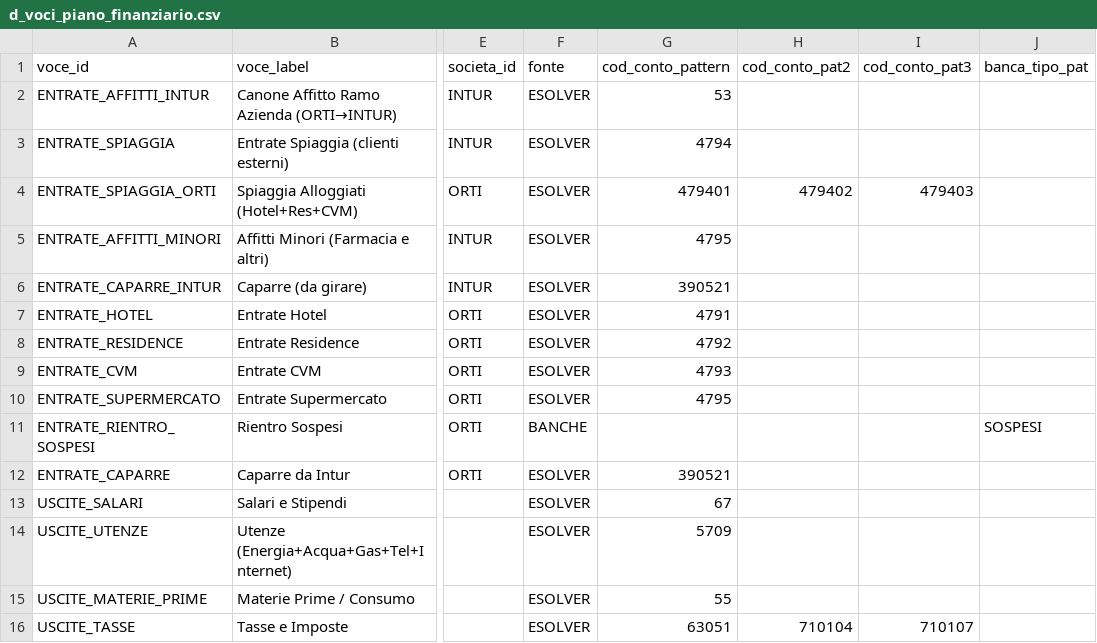
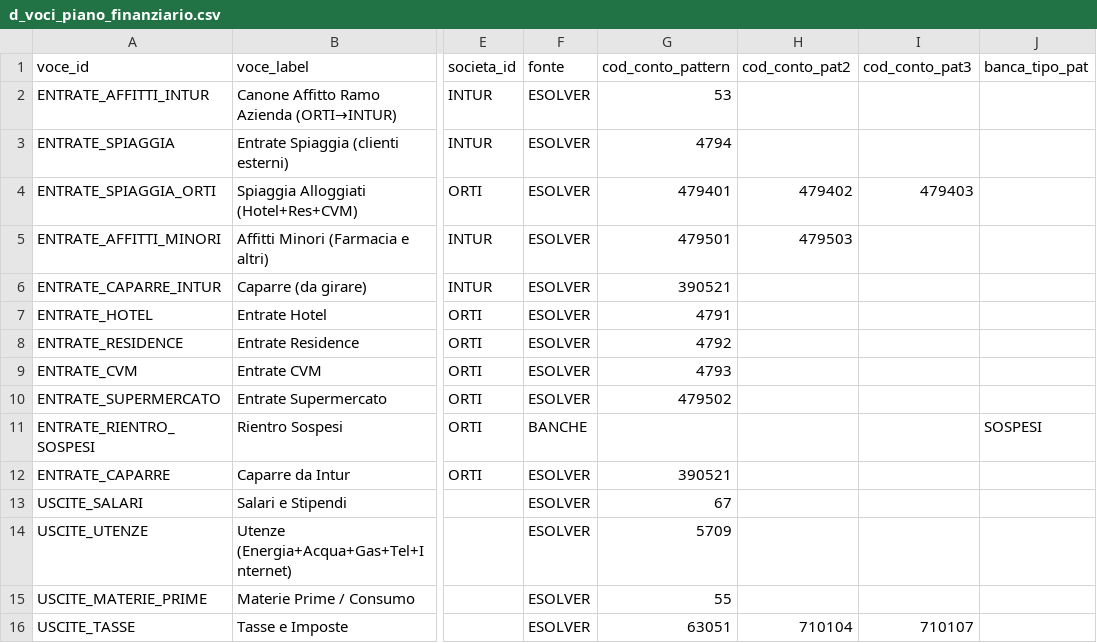
Before and after one commit to ste-hue/hotelops, a CSV file: core/bq/dimensioni/d_voci_piano_finanziario.csv, drawn as a sheet; only a part is shown, gaps mark what is left out; the diff names each change by its address in the sheet, - before the commit and + after, or states it on an @@ line.

```diff
--- a/core/bq/dimensioni/d_voci_piano_finanziario.csv
+++ b/core/bq/dimensioni/d_voci_piano_finanziario.csv
-G5 (cod_conto_pattern): 4795
+G5 (cod_conto_pattern): 479501
-H5 (cod_conto_pat2): (empty)
+H5 (cod_conto_pat2): 479503
-G10 (cod_conto_pattern): 4795
+G10 (cod_conto_pattern): 479502
```
Also changed, not shown: 1 other file.
